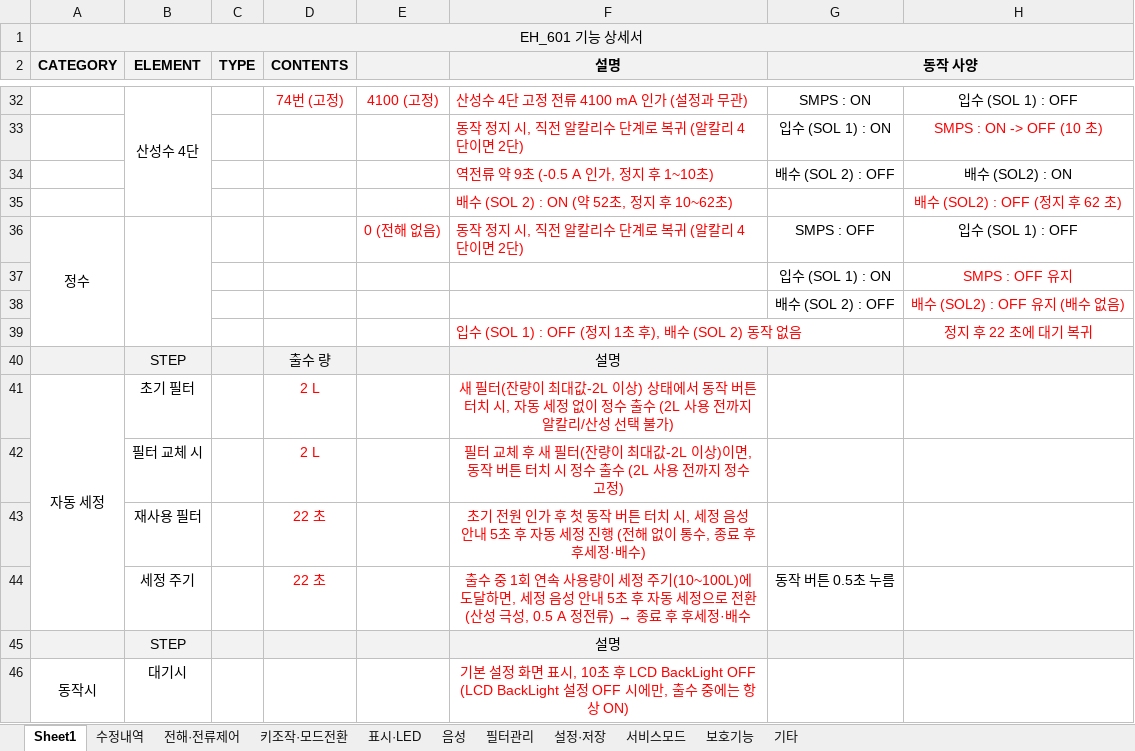
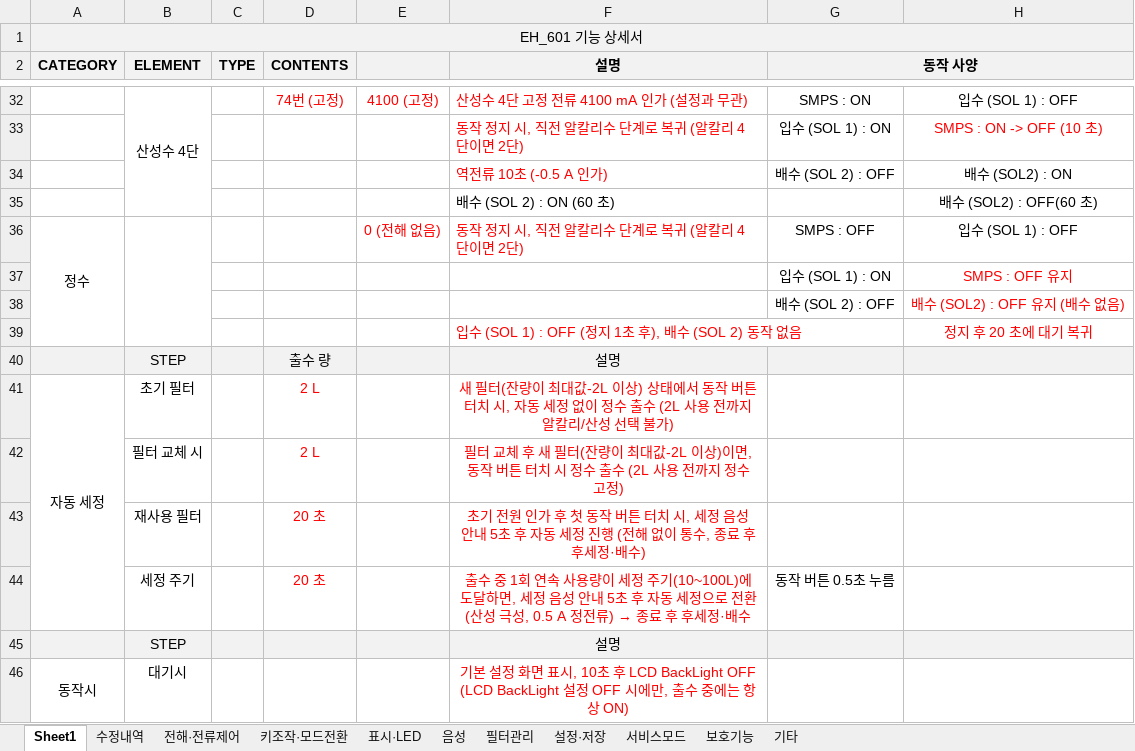
Before and after one commit to urisuni0-byte/HTC, an Excel workbook: docs/EH_601_기능상세서_프로그램반영.xlsx, sheet Sheet1, drawn as a sheet; only a part is shown, gaps mark what is left out; values as stored, in another font and other column widths than the file's, no borders; removed rows and columns are numbered as before the commit, all else as after; the diff covers the shown part only; the diff names each change by its address in the sheet, - before the commit and + after, or states it on an @@ line.

```diff
--- a/docs/EH_601_기능상세서_프로그램반영.xlsx (sheet Sheet1)
+++ b/docs/EH_601_기능상세서_프로그램반영.xlsx (sheet Sheet1)
-F34 (설명): 역전류 약 9초 (-0.5 A 인가, 정지 후 1~10초)
+F34 (설명): 역전류 10초 (-0.5 A 인가)
-row 35:  |  |  |  |  | 배수 (SOL 2) : ON (약 52초, 정지 후 10~62초) |  | 배수 (SOL2) : OFF (정지 후 62 초)
+row 35:  |  |  |  |  | 배수 (SOL 2) : ON (60 초) |  | 배수 (SOL2) : OFF(60 초)
-H39: 정지 후 22 초에 대기 복귀
+H39: 정지 후 20 초에 대기 복귀
-D43:D44 (CONTENTS): 22 초
+D43:D44 (CONTENTS): 20 초
```
Also changed, not shown: 7 added rows, 7 removed rows and 7 edited cells elsewhere in this sheet, sheet 수정내역.
